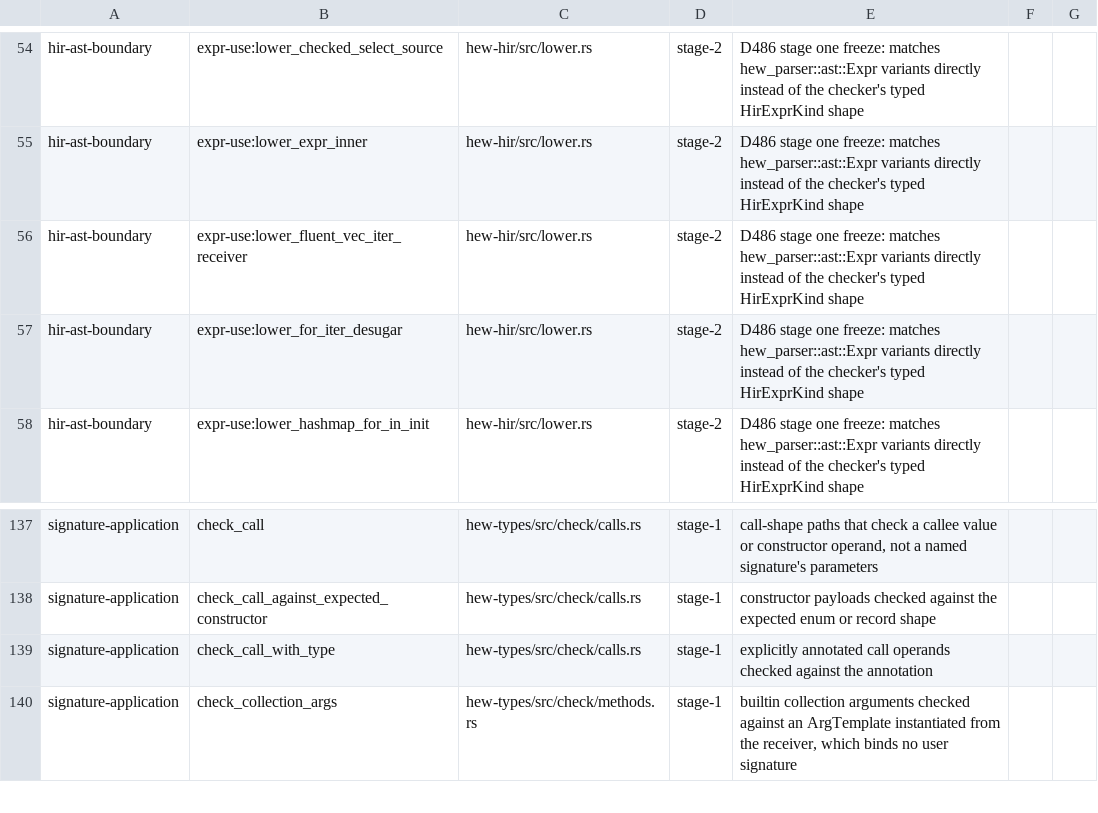
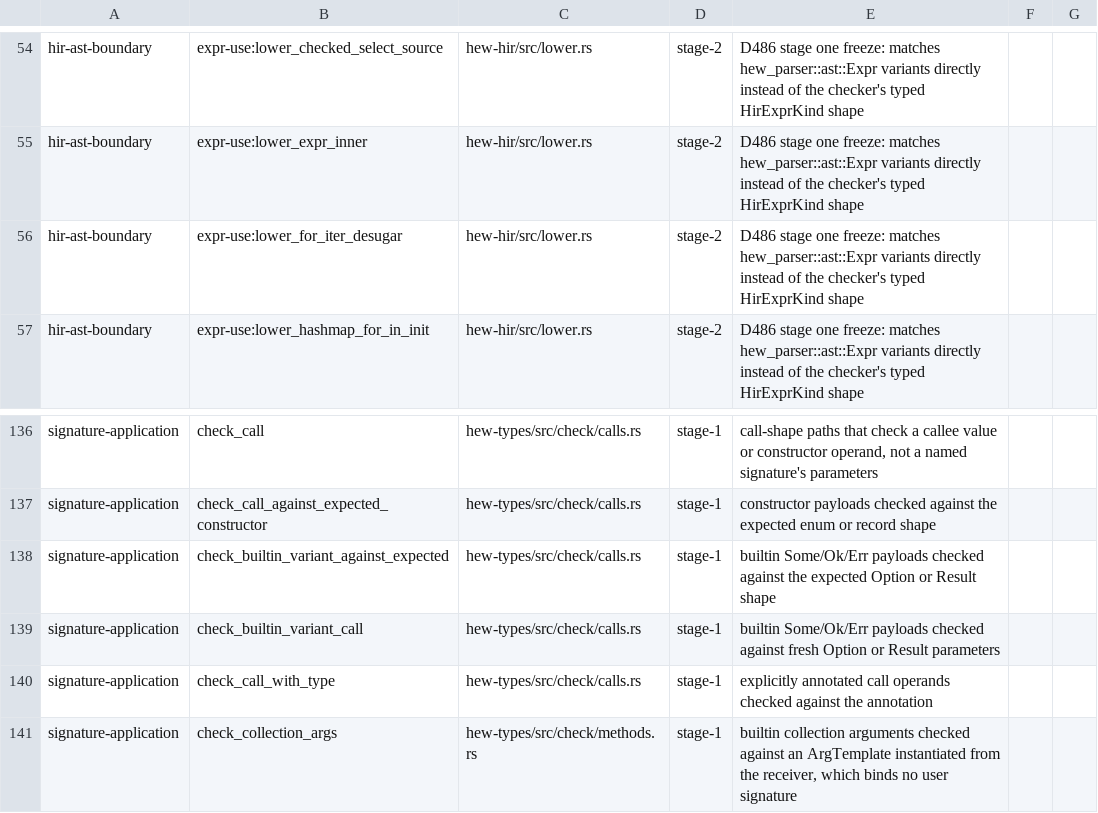
Before and after one commit to hew-lang/hew, a TSV file: scripts/structural-authority-inventory.tsv, drawn as a sheet; only a part is shown, gaps mark what is left out.

Commit message:
feat(std): make Option, Result and iterator methods available everywhere
Methods on builtin types now need no import, like `.len()`: std.option,
std.result and std.iter join every program through the embedded module
injection, and Option/Result gain `map`, `and_then`, `or_else`,
`unwrap_or_else`, `ok_or`, `ok`, `err` and `map_err`. `is_some`, `expect`,
`unwrap_or` and the rest are ordinary std bodies, so the checker rewrite,
the HIR skip and the synthesized match are gone, as are the generic free
combinators and the VecIter method-name lists.

Static trait var-self calls carry the checked trait-method identity instead
of trait and method strings. The prelude exposed checker scoping leaks, fixed
here: closure facts keyed by module count instead of file index, a builtin
variant re-resolved by its bare name, and type parameters renamed by another
module's same-spelled type, alias or actor handle.

```diff
--- a/scripts/structural-authority-inventory.tsv
+++ b/scripts/structural-authority-inventory.tsv
@@ -55,3 +55,2 @@ hir-ast-boundary	expr-use:lower_checked_select_source	hew-hir/src/lower.rs	stage
 hir-ast-boundary	expr-use:lower_expr_inner	hew-hir/src/lower.rs	stage-2	D486 stage one freeze: matches hew_parser::ast::Expr variants directly instead of the checker's typed HirExprKind shape
-hir-ast-boundary	expr-use:lower_fluent_vec_iter_receiver	hew-hir/src/lower.rs	stage-2	D486 stage one freeze: matches hew_parser::ast::Expr variants directly instead of the checker's typed HirExprKind shape
 hir-ast-boundary	expr-use:lower_for_iter_desugar	hew-hir/src/lower.rs	stage-2	D486 stage one freeze: matches hew_parser::ast::Expr variants directly instead of the checker's typed HirExprKind shape
@@ -138,2 +137,4 @@ signature-application	check_call	hew-types/src/check/calls.rs	stage-1	call-shape
 signature-application	check_call_against_expected_constructor	hew-types/src/check/calls.rs	stage-1	constructor payloads checked against the expected enum or record shape
+signature-application	check_builtin_variant_against_expected	hew-types/src/check/calls.rs	stage-1	builtin Some/Ok/Err payloads checked against the expected Option or Result shape
+signature-application	check_builtin_variant_call	hew-types/src/check/calls.rs	stage-1	builtin Some/Ok/Err payloads checked against fresh Option or Result parameters
 signature-application	check_call_with_type	hew-types/src/check/calls.rs	stage-1	explicitly annotated call operands checked against the annotation
```
Also changed, not shown: 40 other files.
